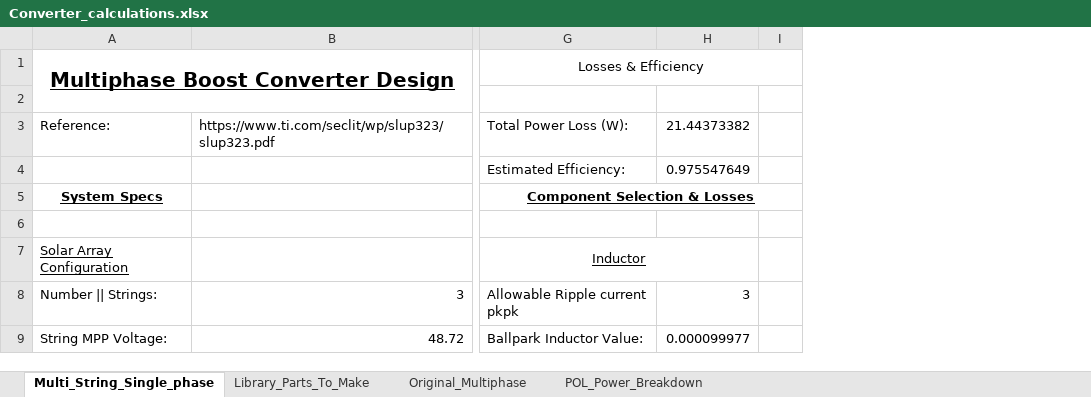
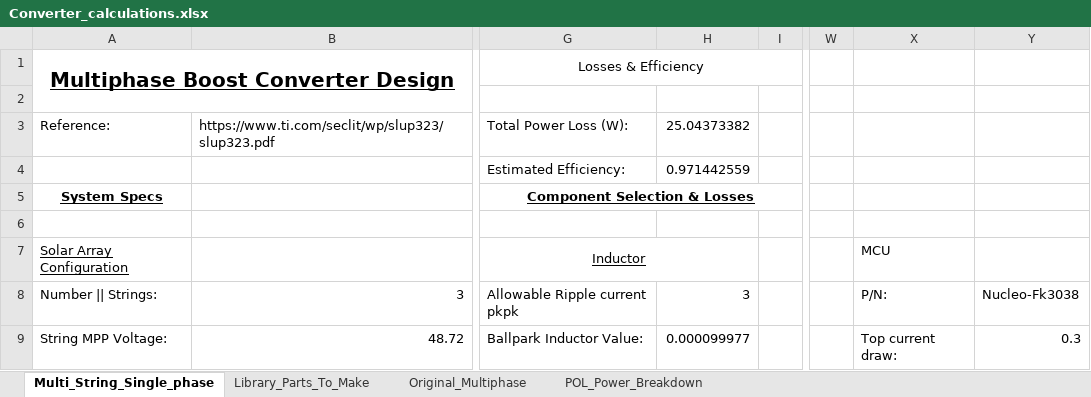
Before and after one commit to badgerloop-software/solar_car_hardware, an Excel workbook: MPPT/design/Converter_calculations.xlsx, sheet Multi_String_Single_phase, drawn as a sheet; only a part is shown, gaps mark what is left out; values as stored, in another font and other column widths than the file's, no borders; the diff names each change by its address in the sheet, - before the commit and + after, or states it on an @@ line.

Commit message:
work on nucleo schematic

```diff
--- a/MPPT/design/Converter_calculations.xlsx (sheet Multi_String_Single_phase)
+++ b/MPPT/design/Converter_calculations.xlsx (sheet Multi_String_Single_phase)
+column W, empty
+column X, rows 7-9: MCU | P/N: | Top current draw:
+column Y, rows 8-9: Nucleo-Fk3038 | 0.3
-H3: 21.44373382
+H3: 25.04373382
-H4: 0.975547649
+H4: 0.971442559
```
Also changed, not shown: 1 other file.
